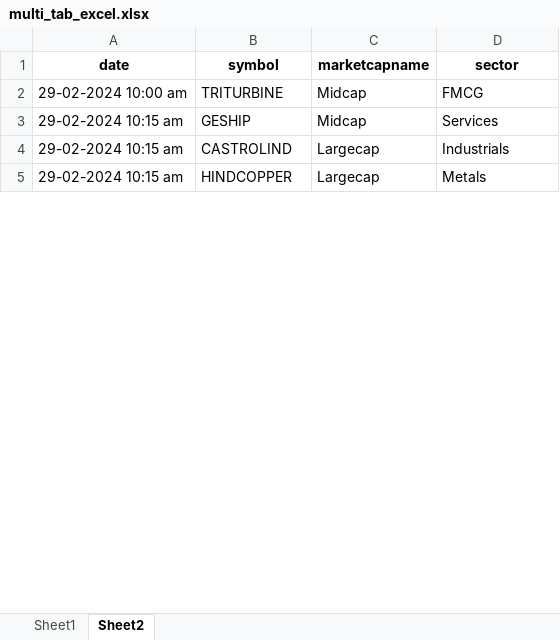
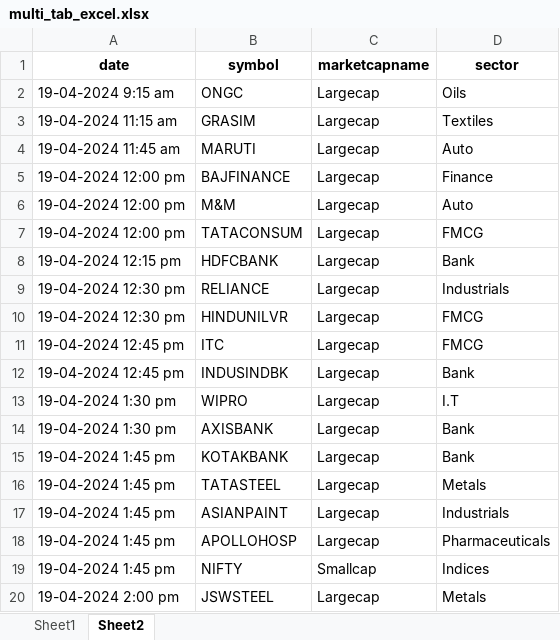
Before and after one commit to kunalshrivastavapune25/rajaniish_streamlit, an Excel workbook: RAJANIISH_STREAMLITE/multi_tab_excel.xlsx, sheet Sheet2, drawn as a sheet; only a part is shown; values as stored, in another font and other column widths than the file's, no borders; removed rows and columns are numbered as before the commit, all else as after; the diff covers the shown part only; the diff names each change by its address in the sheet, - before the commit and + after, or states it on an @@ line.

```diff
--- a/RAJANIISH_STREAMLITE/multi_tab_excel.xlsx (sheet Sheet2)
+++ b/RAJANIISH_STREAMLITE/multi_tab_excel.xlsx (sheet Sheet2)
-row 2: 29-02-2024 10:00 am | TRITURBINE | Midcap | FMCG
-row 3: 29-02-2024 10:15 am | GESHIP | Midcap | Services
+row 2: 19-04-2024 9:15 am | ONGC | Largecap | Oils
+row 3: 19-04-2024 11:15 am | GRASIM | Largecap | Textiles
+row 4: 19-04-2024 11:45 am | MARUTI | Largecap | Auto
+row 5: 19-04-2024 12:00 pm | BAJFINANCE | Largecap | Finance
+row 6: 19-04-2024 12:00 pm | M&M | Largecap | Auto
+row 7: 19-04-2024 12:00 pm | TATACONSUM | Largecap | FMCG
+row 8: 19-04-2024 12:15 pm | HDFCBANK | Largecap | Bank
-A9 (date): 29-02-2024 10:15 am
+A9 (date): 19-04-2024 12:30 pm
-B9 (symbol): CASTROLIND
+B9 (symbol): RELIANCE
+row 10: 19-04-2024 12:30 pm | HINDUNILVR | Largecap | FMCG
+row 11: 19-04-2024 12:45 pm | ITC | Largecap | FMCG
+row 12: 19-04-2024 12:45 pm | INDUSINDBK | Largecap | Bank
+row 13: 19-04-2024 1:30 pm | WIPRO | Largecap | I.T
+row 14: 19-04-2024 1:30 pm | AXISBANK | Largecap | Bank
+row 15: 19-04-2024 1:45 pm | KOTAKBANK | Largecap | Bank
+row 16: 19-04-2024 1:45 pm | TATASTEEL | Largecap | Metals
+row 17: 19-04-2024 1:45 pm | ASIANPAINT | Largecap | Industrials
+row 18: 19-04-2024 1:45 pm | APOLLOHOSP | Largecap | Pharmaceuticals
+row 19: 19-04-2024 1:45 pm | NIFTY | Smallcap | Indices
-A20 (date): 29-02-2024 10:15 am
+A20 (date): 19-04-2024 2:00 pm
-B20 (symbol): HINDCOPPER
+B20 (symbol): JSWSTEEL
```
Also changed, not shown: 62 added rows, 2 removed rows and 19 edited cells elsewhere in this sheet, sheet Sheet1, 9 other files.
